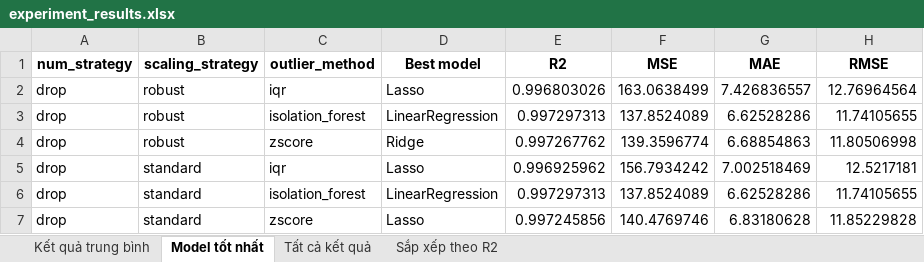
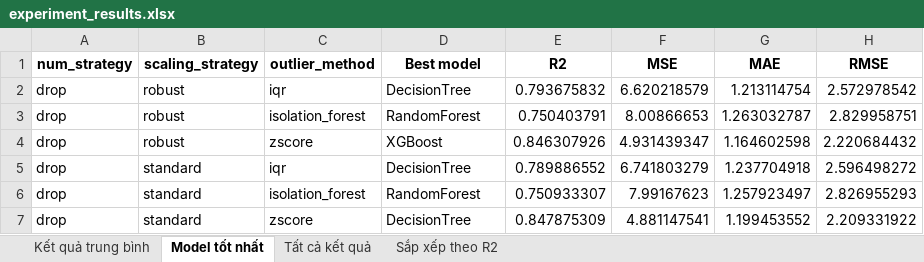
Before and after one commit to khangbinhdl/Python-Cho-KHDL, an Excel workbook: outputs/results/experiment_results.xlsx, sheet Model tốt nhất, drawn as a sheet; only a part is shown; values as stored, in another font and other column widths than the file's, no borders; the diff covers the shown part only; the diff names each change by its address in the sheet, - before the commit and + after, or states it on an @@ line.

```diff
--- a/outputs/results/experiment_results.xlsx (sheet Model tốt nhất)
+++ b/outputs/results/experiment_results.xlsx (sheet Model tốt nhất)
-D2 (Best model): Lasso
+D2 (Best model): DecisionTree
-E2 (R2): 0.996803026
+E2 (R2): 0.793675832
-F2 (MSE): 163.0638499
+F2 (MSE): 6.620218579
-G2 (MAE): 7.426836557
+G2 (MAE): 1.213114754
-H2 (RMSE): 12.76964564
+H2 (RMSE): 2.572978542
-D3 (Best model): LinearRegression
+D3 (Best model): RandomForest
-E3 (R2): 0.997297313
+E3 (R2): 0.750403791
-F3 (MSE): 137.8524089
+F3 (MSE): 8.00866653
-G3 (MAE): 6.62528286
+G3 (MAE): 1.263032787
-H3 (RMSE): 11.74105655
+H3 (RMSE): 2.829958751
-D4 (Best model): Ridge
+D4 (Best model): XGBoost
-E4 (R2): 0.997267762
+E4 (R2): 0.846307926
-F4 (MSE): 139.3596774
+F4 (MSE): 4.931439347
-G4 (MAE): 6.68854863
+G4 (MAE): 1.164602598
-H4 (RMSE): 11.80506998
+H4 (RMSE): 2.220684432
-D5 (Best model): Lasso
+D5 (Best model): DecisionTree
-E5 (R2): 0.996925962
+E5 (R2): 0.789886552
-F5 (MSE): 156.7934242
+F5 (MSE): 6.741803279
-G5 (MAE): 7.002518469
+G5 (MAE): 1.237704918
-H5 (RMSE): 12.5217181
+H5 (RMSE): 2.596498272
-D6 (Best model): LinearRegression
+D6 (Best model): RandomForest
-E6 (R2): 0.997297313
+E6 (R2): 0.750933307
-F6 (MSE): 137.8524089
+F6 (MSE): 7.99167623
-G6 (MAE): 6.62528286
+G6 (MAE): 1.257923497
-H6 (RMSE): 11.74105655
+H6 (RMSE): 2.826955293
-D7 (Best model): Lasso
+D7 (Best model): DecisionTree
-E7 (R2): 0.997245856
+E7 (R2): 0.847875309
-F7 (MSE): 140.4769746
+F7 (MSE): 4.881147541
-G7 (MAE): 6.83180628
+G7 (MAE): 1.199453552
-H7 (RMSE): 11.85229828
+H7 (RMSE): 2.209331922
```
Also changed, not shown: 90 edited cells elsewhere in this sheet, sheet Tất cả kết quả, sheet Sắp xếp theo R2, sheet Kết quả trung bình, 32 other files.
